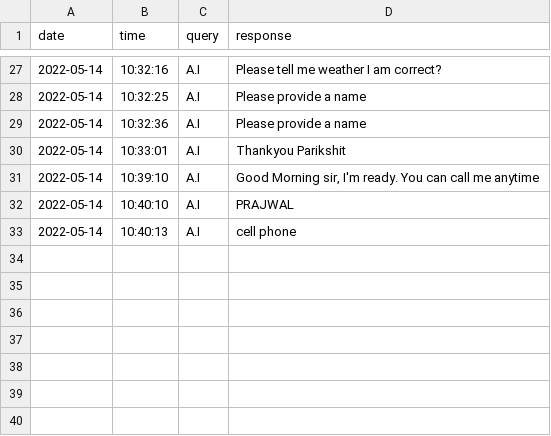
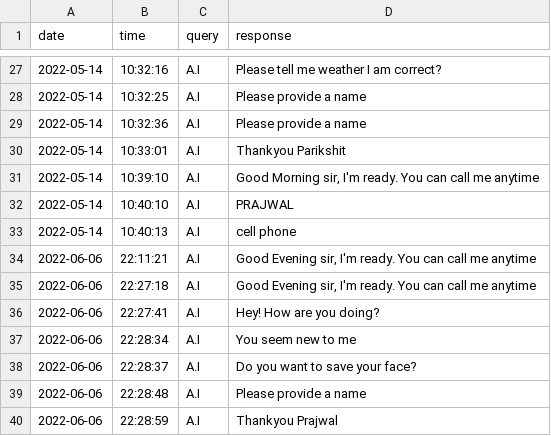
Before and after one commit to Praj-17/Blind-s-Eye, a CSV file: logs/speak_logs.csv, drawn as a sheet; only a part is shown, gaps mark what is left out; the diff names each change by its address in the sheet, - before the commit and + after, or states it on an @@ line.

```diff
--- a/logs/speak_logs.csv
+++ b/logs/speak_logs.csv
+row 34: 2022-06-06 | 22:11:21 | A.I | Good Evening sir, I'm ready. You can call me anytime
+row 35: 2022-06-06 | 22:27:18 | A.I | Good Evening sir, I'm ready. You can call me anytime
+row 36: 2022-06-06 | 22:27:41 | A.I | Hey! How are you doing?
+row 37: 2022-06-06 | 22:28:34 | A.I | You seem new to me
+row 38: 2022-06-06 | 22:28:37 | A.I | Do you want to save your face?
+row 39: 2022-06-06 | 22:28:48 | A.I | Please provide a name
+row 40: 2022-06-06 | 22:28:59 | A.I | Thankyou Prajwal
```
Also changed, not shown: logs/chat_logs.csv, logs/face_recognition_data.csv, 3 other files.
